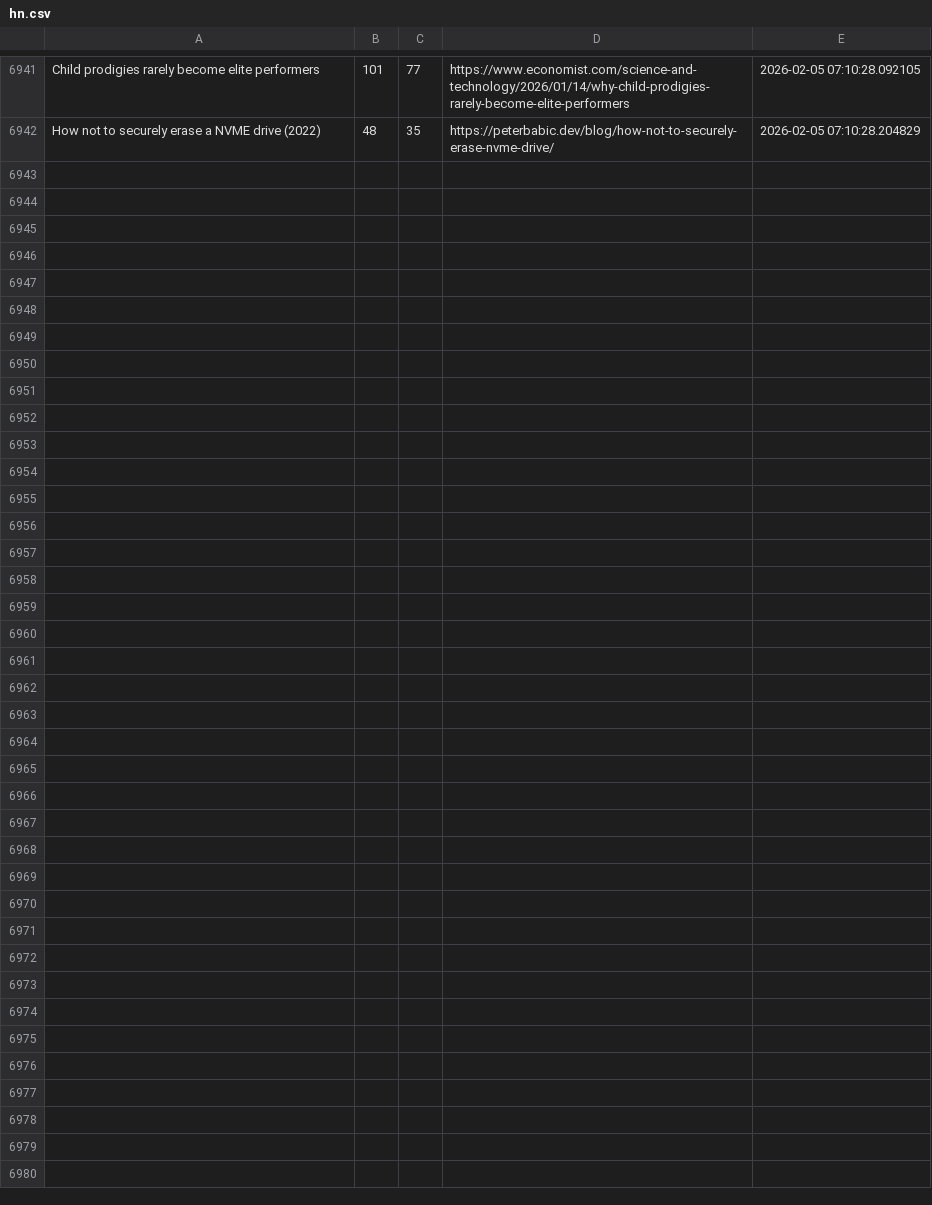
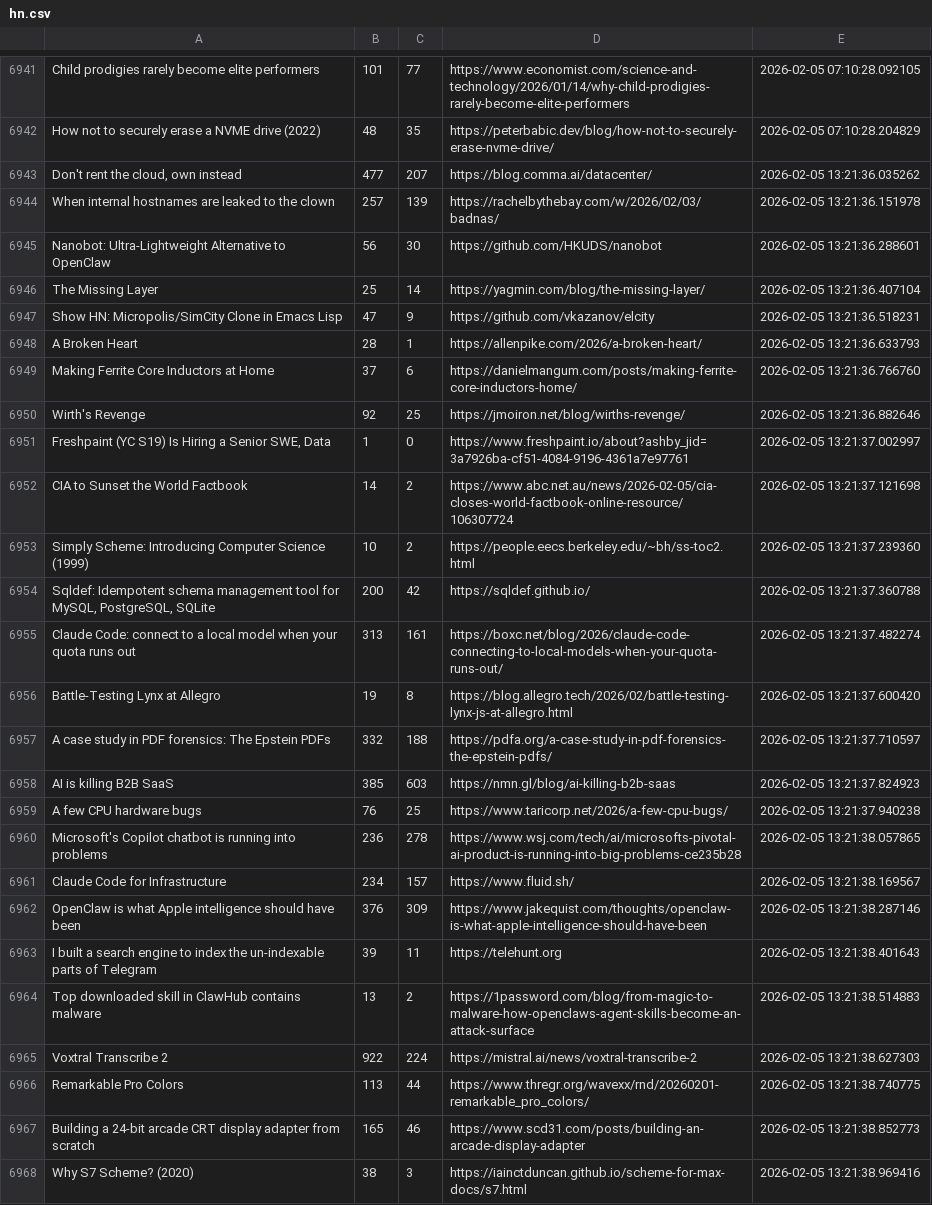
Before and after one commit to codemmaann/web-scrapping-project, a CSV file: raw_data/hn.csv, drawn as a sheet; only a part is shown, gaps mark what is left out.

```diff
--- a/raw_data/hn.csv
+++ b/raw_data/hn.csv
@@ -6942 +6942,27 @@ Child prodigies rarely become elite performers,101,77,https://www.economist.com/
 How not to securely erase a NVME drive (2022),48,35,https://peterbabic.dev/blog/how-not-to-securely-erase-nvme-drive/,2026-02-05 07:10:28.204829
+"Don't rent the cloud, own instead",477,207,https://blog.comma.ai/datacenter/,2026-02-05 13:21:36.035262
+When internal hostnames are leaked to the clown,257,139,https://rachelbythebay.com/w/2026/02/03/badnas/,2026-02-05 13:21:36.151978
+Nanobot: Ultra-Lightweight Alternative to OpenClaw,56,30,https://github.com/HKUDS/nanobot,2026-02-05 13:21:36.288601
+The Missing Layer,25,14,https://yagmin.com/blog/the-missing-layer/,2026-02-05 13:21:36.407104
+Show HN: Micropolis/SimCity Clone in Emacs Lisp,47,9,https://github.com/vkazanov/elcity,2026-02-05 13:21:36.518231
+A Broken Heart,28,1,https://allenpike.com/2026/a-broken-heart/,2026-02-05 13:21:36.633793
+Making Ferrite Core Inductors at Home,37,6,https://danielmangum.com/posts/making-ferrite-core-inductors-home/,2026-02-05 13:21:36.766760
+Wirth's Revenge,92,25,https://jmoiron.net/blog/wirths-revenge/,2026-02-05 13:21:36.882646
+"Freshpaint (YC S19) Is Hiring a Senior SWE, Data",1,0,https://www.freshpaint.io/about?ashby_jid=3a7926ba-cf51-4084-9196-4361a7e97761,2026-02-05 13:21:37.002997
+CIA to Sunset the World Factbook,14,2,https://www.abc.net.au/news/2026-02-05/cia-closes-world-factbook-online-resource/106307724,2026-02-05 13:21:37.121698
+Simply Scheme: Introducing Computer Science (1999),10,2,https://people.eecs.berkeley.edu/~bh/ss-toc2.html,2026-02-05 13:21:37.239360
+"Sqldef: Idempotent schema management tool for MySQL, PostgreSQL, SQLite",200,42,https://sqldef.github.io/,2026-02-05 13:21:37.360788
+Claude Code: connect to a local model when your quota runs out,313,161,https://boxc.net/blog/2026/claude-code-connecting-to-local-models-when-your-quota-runs-out/,2026-02-05 13:21:37.482274
+Battle-Testing Lynx at Allegro,19,8,https://blog.allegro.tech/2026/02/battle-testing-lynx-js-at-allegro.html,2026-02-05 13:21:37.600420
+A case study in PDF forensics: The Epstein PDFs,332,188,https://pdfa.org/a-case-study-in-pdf-forensics-the-epstein-pdfs/,2026-02-05 13:21:37.710597
+AI is killing B2B SaaS,385,603,https://nmn.gl/blog/ai-killing-b2b-saas,2026-02-05 13:21:37.824923
+A few CPU hardware bugs,76,25,https://www.taricorp.net/2026/a-few-cpu-bugs/,2026-02-05 13:21:37.940238
+Microsoft's Copilot chatbot is running into problems,236,278,https://www.wsj.com/tech/ai/microsofts-pivotal-ai-product-is-running-into-big-problems-ce235b28,2026-02-05 13:21:38.057865
+Claude Code for Infrastructure,234,157,https://www.fluid.sh/,2026-02-05 13:21:38.169567
+OpenClaw is what Apple intelligence should have been,376,309,https://www.jakequist.com/thoughts/openclaw-is-what-apple-intelligence-should-have-been,2026-02-05 13:21:38.287146
+I built a search engine to index the un-indexable parts of Telegram,39,11,https://telehunt.org,2026-02-05 13:21:38.401643
+Top downloaded skill in ClawHub contains malware,13,2,https://1password.com/blog/from-magic-to-malware-how-openclaws-agent-skills-become-an-attack-surface,2026-02-05 13:21:38.514883
+Voxtral Transcribe 2,922,224,https://mistral.ai/news/voxtral-transcribe-2,2026-02-05 13:21:38.627303
+Remarkable Pro Colors,113,44,https://www.thregr.org/wavexx/rnd/20260201-remarkable_pro_colors/,2026-02-05 13:21:38.740775
+Building a 24-bit arcade CRT display adapter from scratch,165,46,https://www.scd31.com/posts/building-an-arcade-display-adapter,2026-02-05 13:21:38.852773
+Why S7 Scheme? (2020),38,3,https://iainctduncan.github.io/scheme-for-max-docs/s7.html,2026-02-05 13:21:38.969416
```
Also changed, not shown: clean_data/hn_cleaned.csv, clean_data/lobsters_clean.csv, 9 other files.
